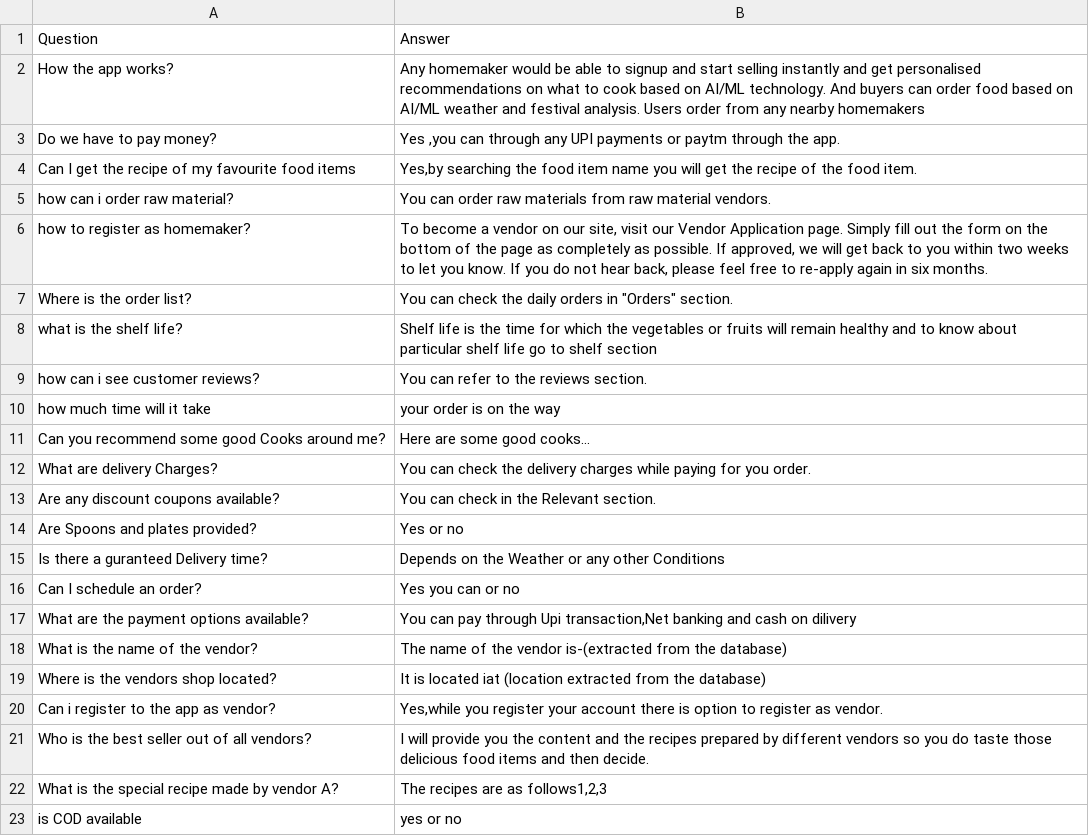
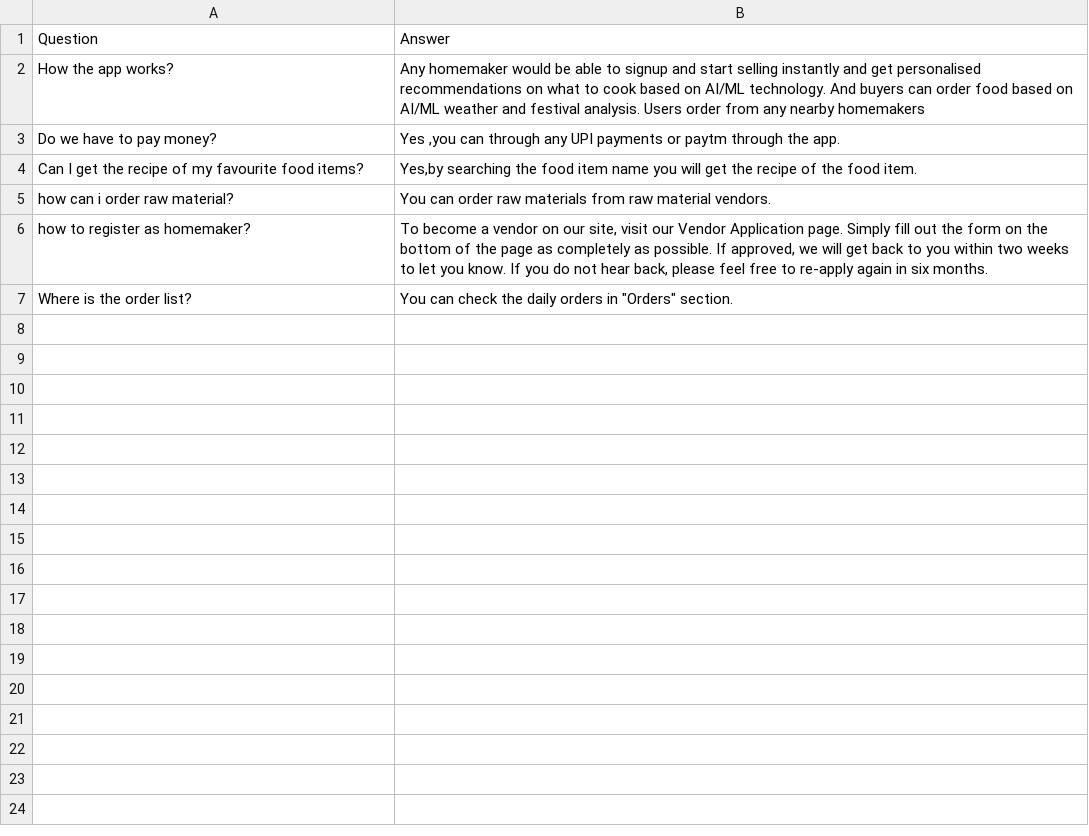
Before and after one commit to Ajju2211/card-maker, a CSV file: faqs.csv, drawn as a sheet; only a part is shown; the diff covers the shown part only.

Commit message:
Update faqs.csv

```diff
--- a/faqs.csv
+++ b/faqs.csv
@@ -3,3 +3,3 @@ How the app works? ,Any homemaker would be able to signup and start selling inst
 Do we have to pay money?,"Yes ,you can through any UPI payments or paytm through the app."
-Can I  get the recipe of my favourite food items,"Yes,by searching the food item name you will get the recipe of the food item."
+Can I  get the recipe of my favourite food items?,"Yes,by searching the food item name you will get the recipe of the food item."
 how can i order raw material?,You can order raw materials from raw material vendors.
@@ -7,17 +7 @@ how to register as homemaker?,"To become a vendor on our site, visit our Vendor
 Where is the order list?,"You can check the daily orders in ""Orders"" section."
-what is the shelf life?,Shelf life is the time for which the vegetables or fruits will remain healthy and to know about particular shelf life go to shelf section
-how can i see customer reviews?,You can refer to the reviews section.
-how much time will it take,your order is on the way
-Can you recommend some good Cooks around me?,Here are some good cooks...
-What are delivery Charges?,You can check the delivery charges while paying for you order.
-Are any discount coupons available?,You can check in the Relevant section.
-Are Spoons and plates provided?,Yes or no
-Is there a guranteed Delivery time?,Depends on the Weather or any other Conditions
-Can I schedule an order?,Yes you can or no
-What are the payment options available?,"You can pay through Upi transaction,Net banking and cash on dilivery"
-What is the name of the vendor?,The name of the vendor is-(extracted from the database)
-Where is  the vendors shop located?,It is located iat (location extracted from the database)
-Can i register to the app as vendor?,"Yes,while you register your account there is option to register as vendor. "
-Who is the best seller out of all vendors?,I will provide you the content and the recipes prepared by different vendors so you do taste those delicious food items and then decide.
-What is the special recipe made by vendor A?,"The recipes are as follows1,2,3"
-is COD available,yes or no
```
Also changed, not shown: 18 removed rows elsewhere in this file.
